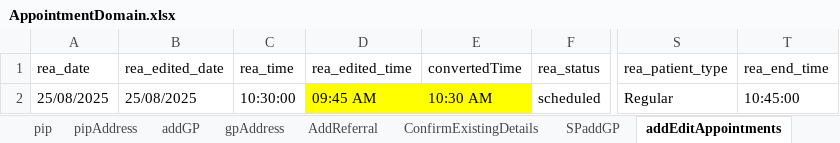
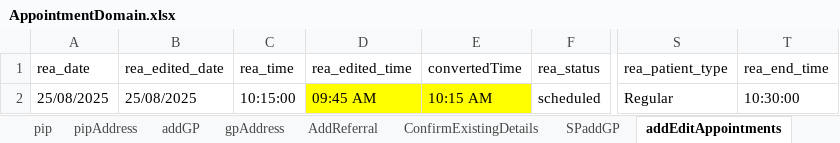
Before and after one commit to manojvyavahare27/DemoServerCellma4ClinicalAuto-, an Excel workbook: ExcelFiles/AppointmentDomain.xlsx, sheet addEditAppointments, drawn as a sheet; only a part is shown, gaps mark what is left out; values as stored, in another font and other column widths than the file's, no borders; the diff names each change by its address in the sheet, - before the commit and + after, or states it on an @@ line.

Commit message:
App slot change

```diff
--- a/ExcelFiles/AppointmentDomain.xlsx (sheet addEditAppointments)
+++ b/ExcelFiles/AppointmentDomain.xlsx (sheet addEditAppointments)
-C2 (rea_time): 10:30:00
+C2 (rea_time): 10:15:00
-E2 (convertedTime): 10:30 AM
+E2 (convertedTime): 10:15 AM
-T2 (rea_end_time): 10:45:00
+T2 (rea_end_time): 10:30:00
```
Also changed, not shown: 2 other files.
